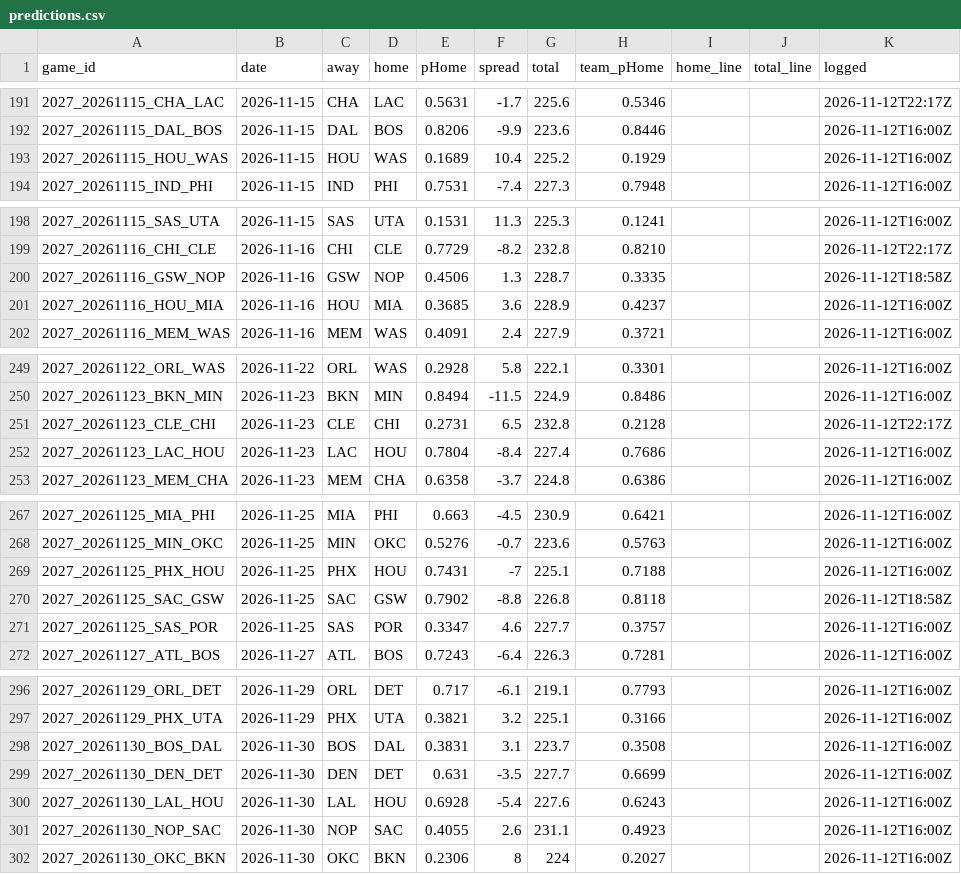
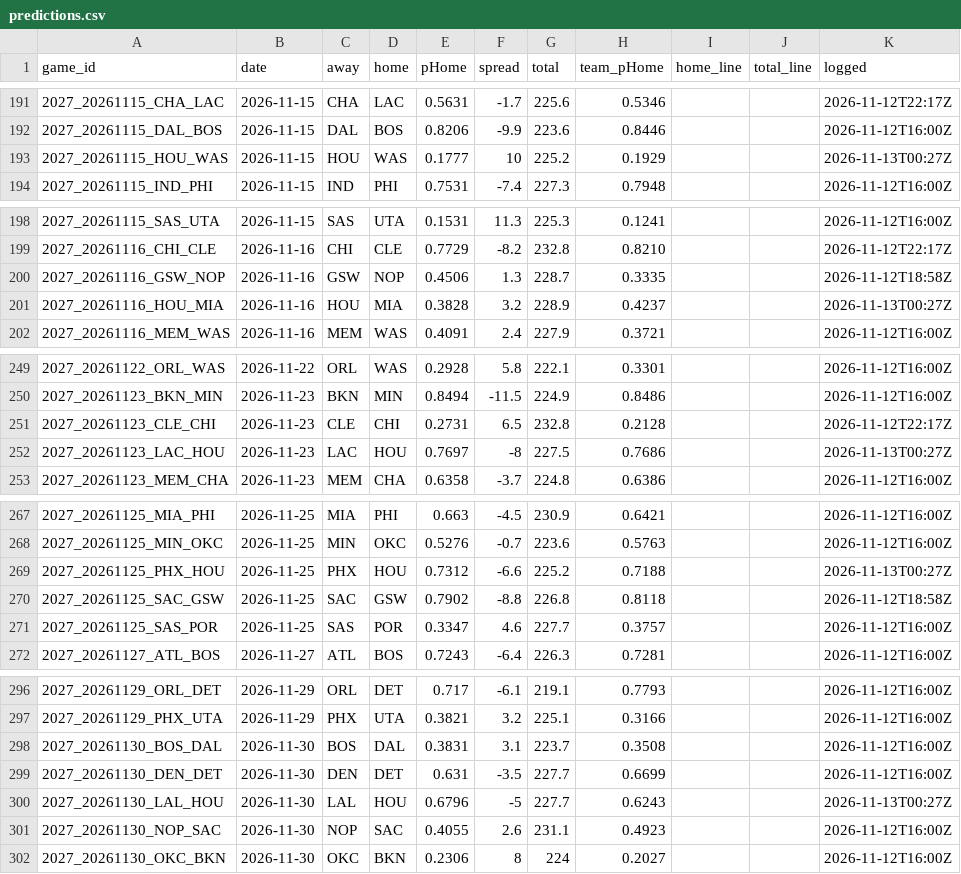
Before and after one commit to DEMON-X13/nba-hub, a CSV file: data/predictions.csv, drawn as a sheet; only a part is shown, gaps mark what is left out; the diff covers the shown part only.

```diff
--- a/data/predictions.csv
+++ b/data/predictions.csv
@@ -192,3 +192,3 @@ game_id,date,away,home,pHome,spread,total,team_pHome,home_line,total_line,logged
 2027_20261115_DAL_BOS,2026-11-15,DAL,BOS,0.8206,-9.9,223.6,0.8446,,,2026-11-12T16:00Z
-2027_20261115_HOU_WAS,2026-11-15,HOU,WAS,0.1689,10.4,225.2,0.1929,,,2026-11-12T16:00Z
+2027_20261115_HOU_WAS,2026-11-15,HOU,WAS,0.1777,10,225.2,0.1929,,,2026-11-13T00:27Z
 2027_20261115_IND_PHI,2026-11-15,IND,PHI,0.7531,-7.4,227.3,0.7948,,,2026-11-12T16:00Z
@@ -200,3 +200,3 @@ game_id,date,away,home,pHome,spread,total,team_pHome,home_line,total_line,logged
 2027_20261116_GSW_NOP,2026-11-16,GSW,NOP,0.4506,1.3,228.7,0.3335,,,2026-11-12T18:58Z
-2027_20261116_HOU_MIA,2026-11-16,HOU,MIA,0.3685,3.6,228.9,0.4237,,,2026-11-12T16:00Z
+2027_20261116_HOU_MIA,2026-11-16,HOU,MIA,0.3828,3.2,228.9,0.4237,,,2026-11-13T00:27Z
 2027_20261116_MEM_WAS,2026-11-16,MEM,WAS,0.4091,2.4,227.9,0.3721,,,2026-11-12T16:00Z
@@ -251,3 +251,3 @@ game_id,date,away,home,pHome,spread,total,team_pHome,home_line,total_line,logged
 2027_20261123_CLE_CHI,2026-11-23,CLE,CHI,0.2731,6.5,232.8,0.2128,,,2026-11-12T22:17Z
-2027_20261123_LAC_HOU,2026-11-23,LAC,HOU,0.7804,-8.4,227.4,0.7686,,,2026-11-12T16:00Z
+2027_20261123_LAC_HOU,2026-11-23,LAC,HOU,0.7697,-8,227.5,0.7686,,,2026-11-13T00:27Z
 2027_20261123_MEM_CHA,2026-11-23,MEM,CHA,0.6358,-3.7,224.8,0.6386,,,2026-11-12T16:00Z
@@ -268,3 +268,3 @@ game_id,date,away,home,pHome,spread,total,team_pHome,home_line,total_line,logged
 2027_20261125_MIN_OKC,2026-11-25,MIN,OKC,0.5276,-0.7,223.6,0.5763,,,2026-11-12T16:00Z
-2027_20261125_PHX_HOU,2026-11-25,PHX,HOU,0.7431,-7,225.1,0.7188,,,2026-11-12T16:00Z
+2027_20261125_PHX_HOU,2026-11-25,PHX,HOU,0.7312,-6.6,225.2,0.7188,,,2026-11-13T00:27Z
 2027_20261125_SAC_GSW,2026-11-25,SAC,GSW,0.7902,-8.8,226.8,0.8118,,,2026-11-12T18:58Z
@@ -299,3 +299,3 @@ game_id,date,away,home,pHome,spread,total,team_pHome,home_line,total_line,logged
 2027_20261130_DEN_DET,2026-11-30,DEN,DET,0.631,-3.5,227.7,0.6699,,,2026-11-12T16:00Z
-2027_20261130_LAL_HOU,2026-11-30,LAL,HOU,0.6928,-5.4,227.6,0.6243,,,2026-11-12T16:00Z
+2027_20261130_LAL_HOU,2026-11-30,LAL,HOU,0.6796,-5,227.7,0.6243,,,2026-11-13T00:27Z
 2027_20261130_NOP_SAC,2026-11-30,NOP,SAC,0.4055,2.6,231.1,0.4923,,,2026-11-12T16:00Z
```
Also changed, not shown: 44 edited cells elsewhere in this file, data/injuries_log.csv, 13 other files.
